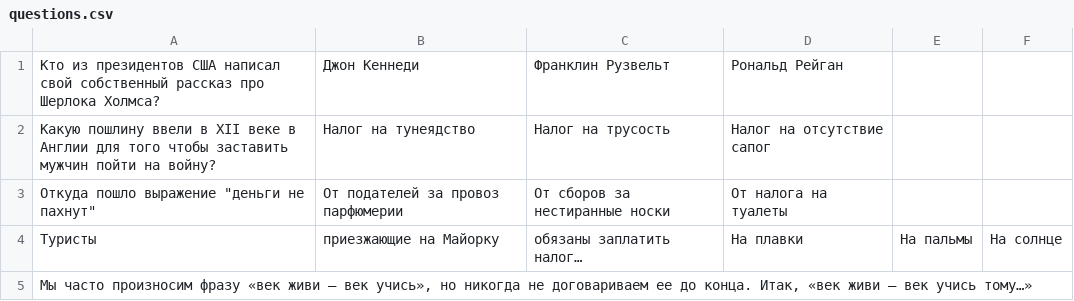
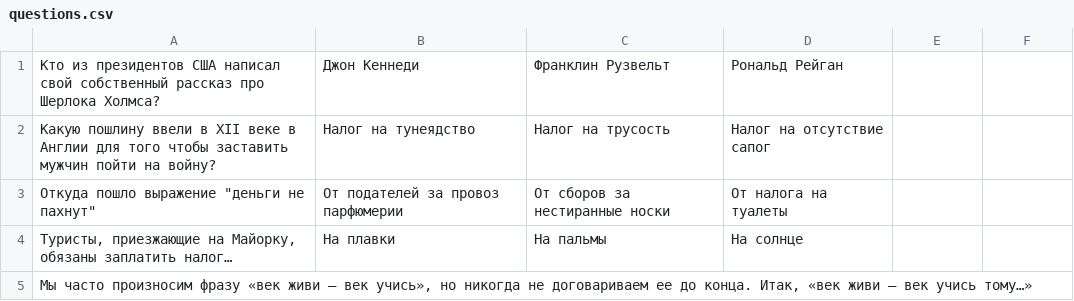
Before and after one commit to xRay64/2021-08-otus-spring-sulakov, a CSV file: homework-01/src/main/resources/questions.csv, drawn as a sheet; removed rows and columns are numbered as before the commit, all else as after; the diff names each change by its address in the sheet, - before the commit and + after, or states it on an @@ line.

Commit message:
homework-01 second iteration

```diff
--- a/homework-01/src/main/resources/questions.csv
+++ b/homework-01/src/main/resources/questions.csv
-row 4: Туристы | приезжающие на Майорку | обязаны заплатить налог… | На плавки | На пальмы | На солнце
+row 4: Туристы, приезжающие на Майорку, обязаны заплатить налог… | На плавки | На пальмы | На солнце
```
Also changed, not shown: 7 other files.
